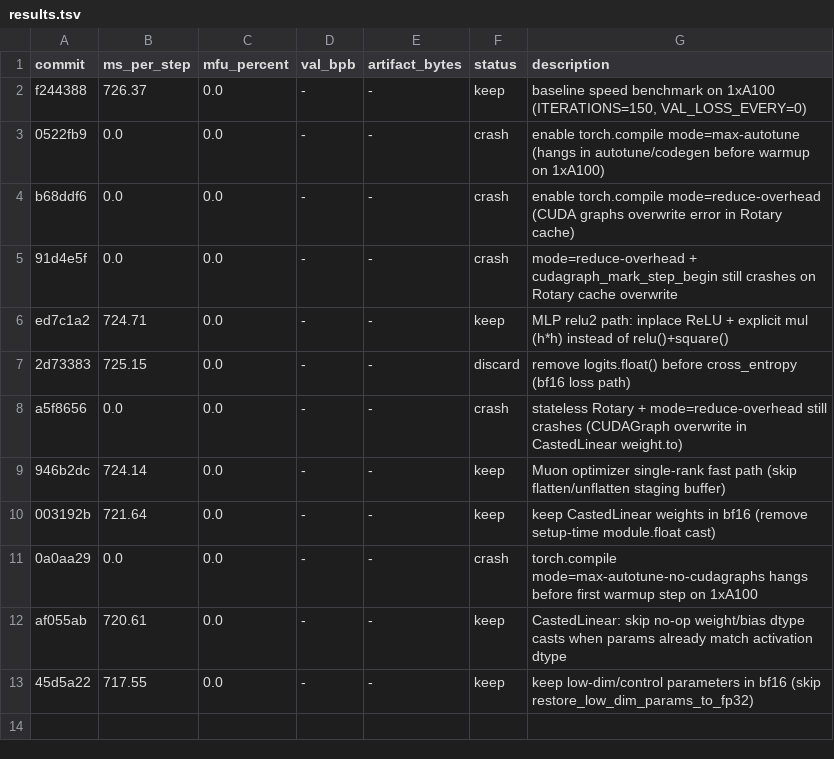
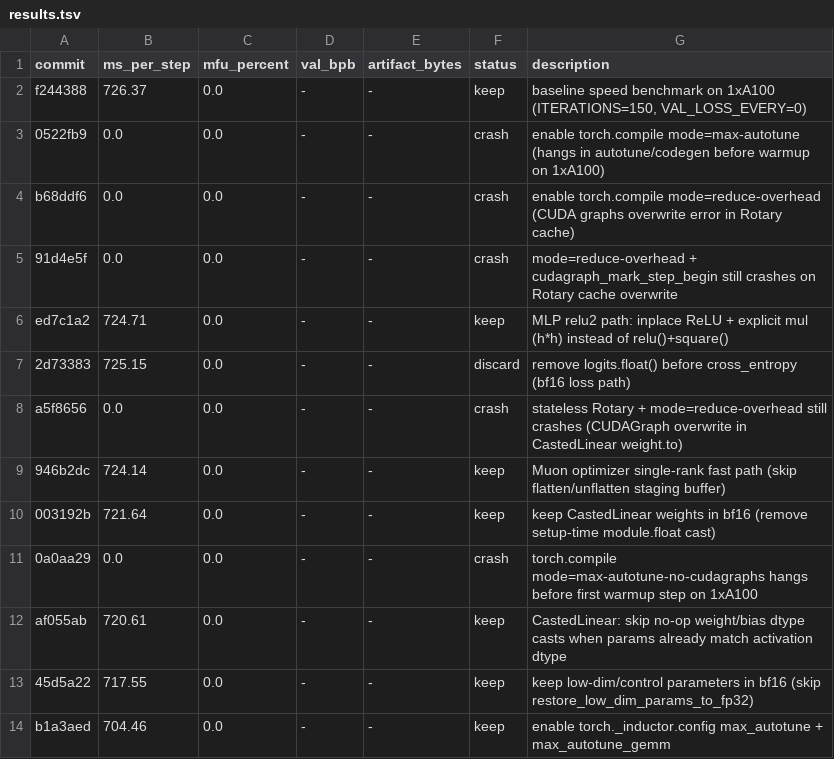
Before and after one commit to abaybektursun/parameter-golf, a TSV file: experiments/004_kernel_speedrun/results.tsv, drawn as a sheet; the diff names each change by its address in the sheet, - before the commit and + after, or states it on an @@ line.

Commit message:
kernel speedrun: log new best from inductor max autotune flags

```diff
--- a/experiments/004_kernel_speedrun/results.tsv
+++ b/experiments/004_kernel_speedrun/results.tsv
+row 14: b1a3aed | 704.46 | 0.0 | - | - | keep | enable torch._inductor.config max_autotune + max_autotune_gemm
```
Also changed, not shown: 1 other file.
